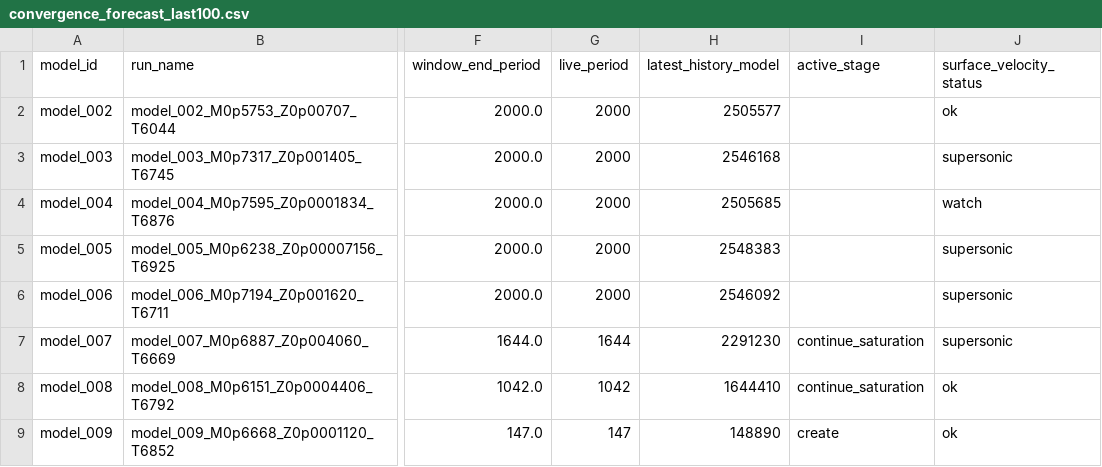
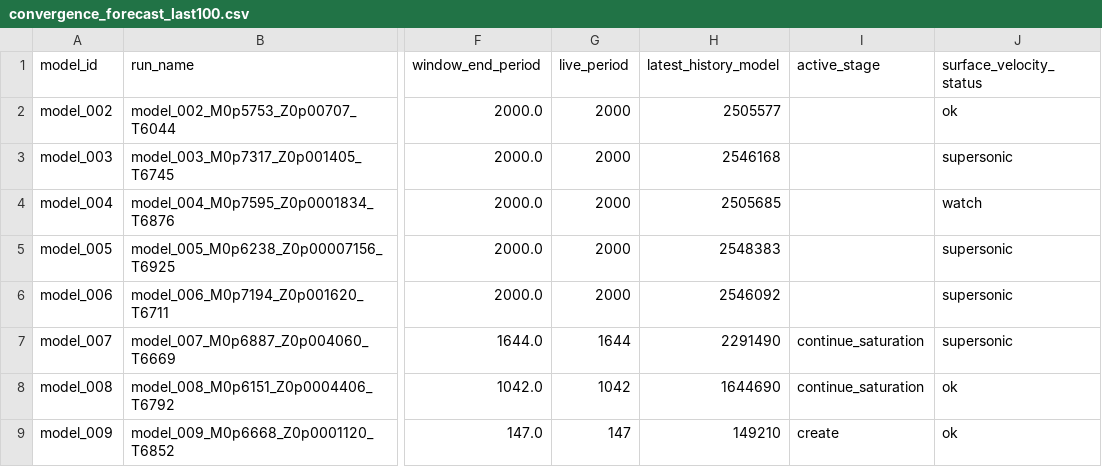
Before and after one commit to earlbellinger/earlbellinger.github.io, a CSV file: apps/kappa/metadata/convergence_forecast_last100.csv, drawn as a sheet; only a part is shown, gaps mark what is left out; the diff names each change by its address in the sheet, - before the commit and + after, or states it on an @@ line.

Commit message:
Deploy live convergence metadata

```diff
--- a/apps/kappa/metadata/convergence_forecast_last100.csv
+++ b/apps/kappa/metadata/convergence_forecast_last100.csv
-H7 (latest_history_model): 2291230
+H7 (latest_history_model): 2291490
-H8 (latest_history_model): 1644410
+H8 (latest_history_model): 1644690
-H9 (latest_history_model): 148890
+H9 (latest_history_model): 149210
```
Also changed, not shown: apps/kappa/metadata/convergence_gate_audit.csv, 11 other files.
